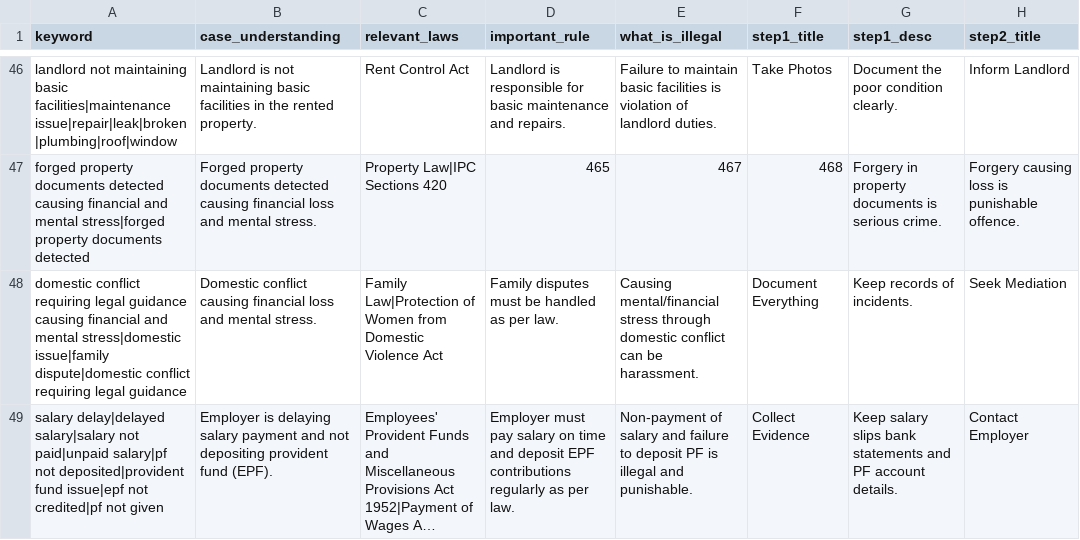
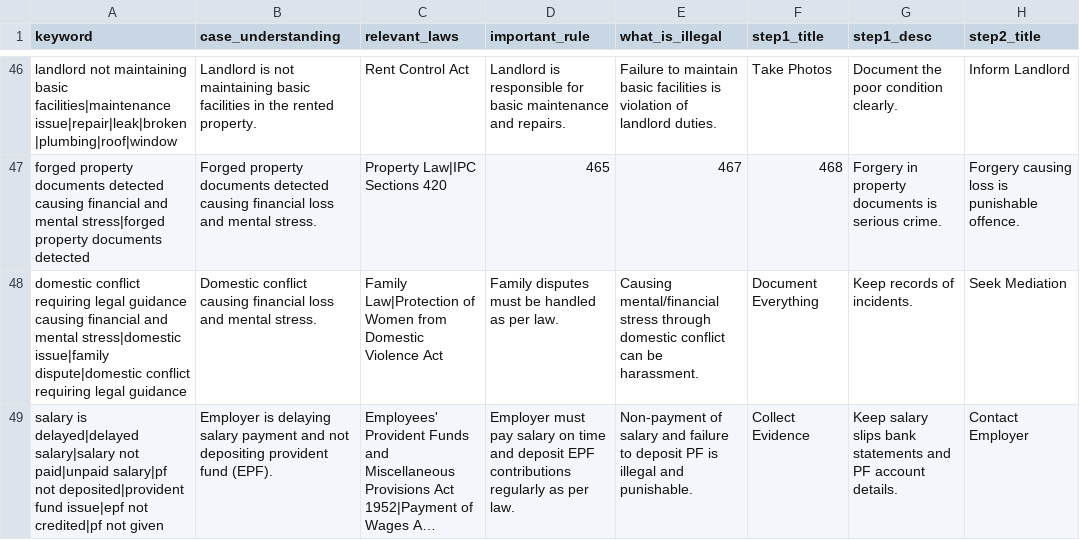
Before and after one commit to misbashaikh9/Law_Project_AICW, a CSV file: ai-service/minor_cases.csv, drawn as a sheet; only a part is shown, gaps mark what is left out; long unchanged cells end in …; the diff names each change by its address in the sheet, - before the commit and + after, or states it on an @@ line.

```diff
--- a/ai-service/minor_cases.csv
+++ b/ai-service/minor_cases.csv
-A49 (keyword): salary delay|delayed salary|salary not…
+A49 (keyword): salary is delayed|delayed salary|salary not…
```
Also changed, not shown: 1 other file.
